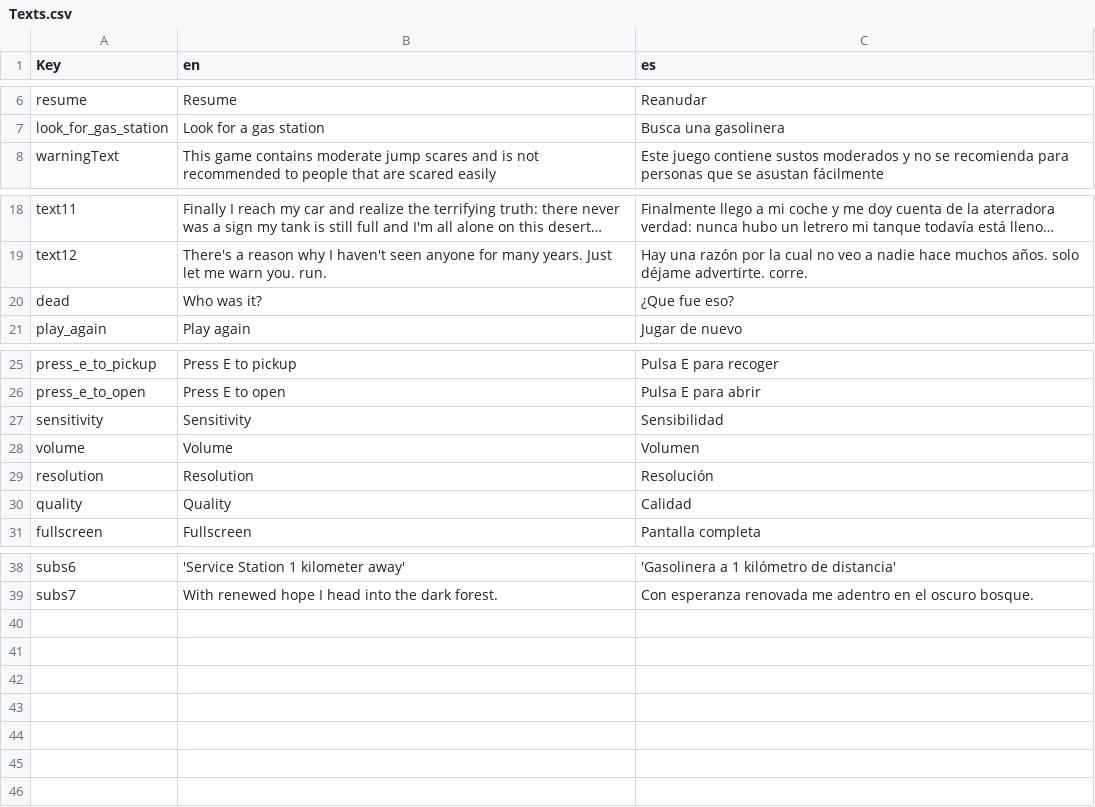
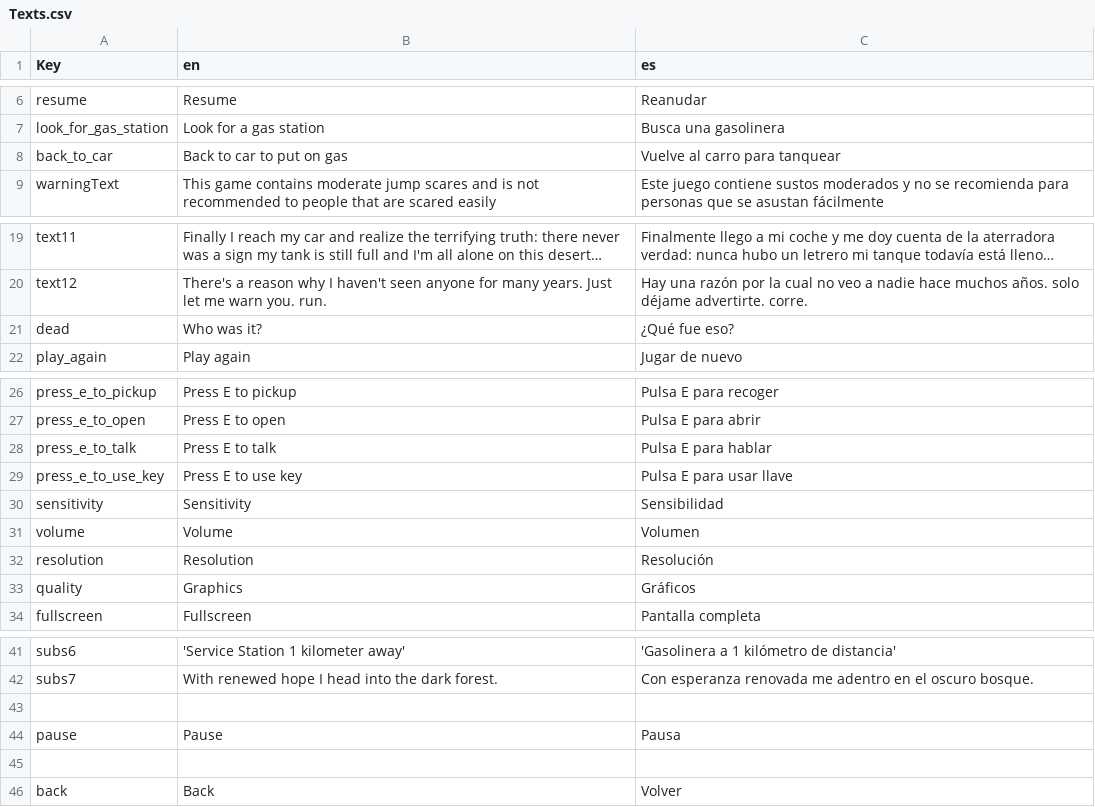
Before and after one commit to Nickparro/GameJam2-Roads, a CSV file: Assets/Resources/Texts.csv, drawn as a sheet; only a part is shown, gaps mark what is left out; long unchanged cells end in …; addresses are those after the commit; the diff names each change by its address in the sheet, - before the commit and + after, or states it on an @@ line.

Commit message:
Add spanish support for pause and options menus, saleman and last dialog

```diff
--- a/Assets/Resources/Texts.csv
+++ b/Assets/Resources/Texts.csv
+row 8: back_to_car | Back to car to put on gas | Vuelve al carro para tanquear
-C21 (es): ¿Que fue eso?
+C21 (es): ¿Qué fue eso?
+row 28: press_e_to_talk | Press E to talk | Pulsa E para hablar
+row 29: press_e_to_use_key | Press E to use key | Pulsa E para usar llave
-B33 (en): Quality
+B33 (en): Graphics
-C33 (es): Calidad
+C33 (es): Gráficos
+row 43: (empty)
+row 44: pause | Pause | Pausa
+row 45: (empty)
+row 46: back | Back | Volver
```
Also changed, not shown: 4 other files.
